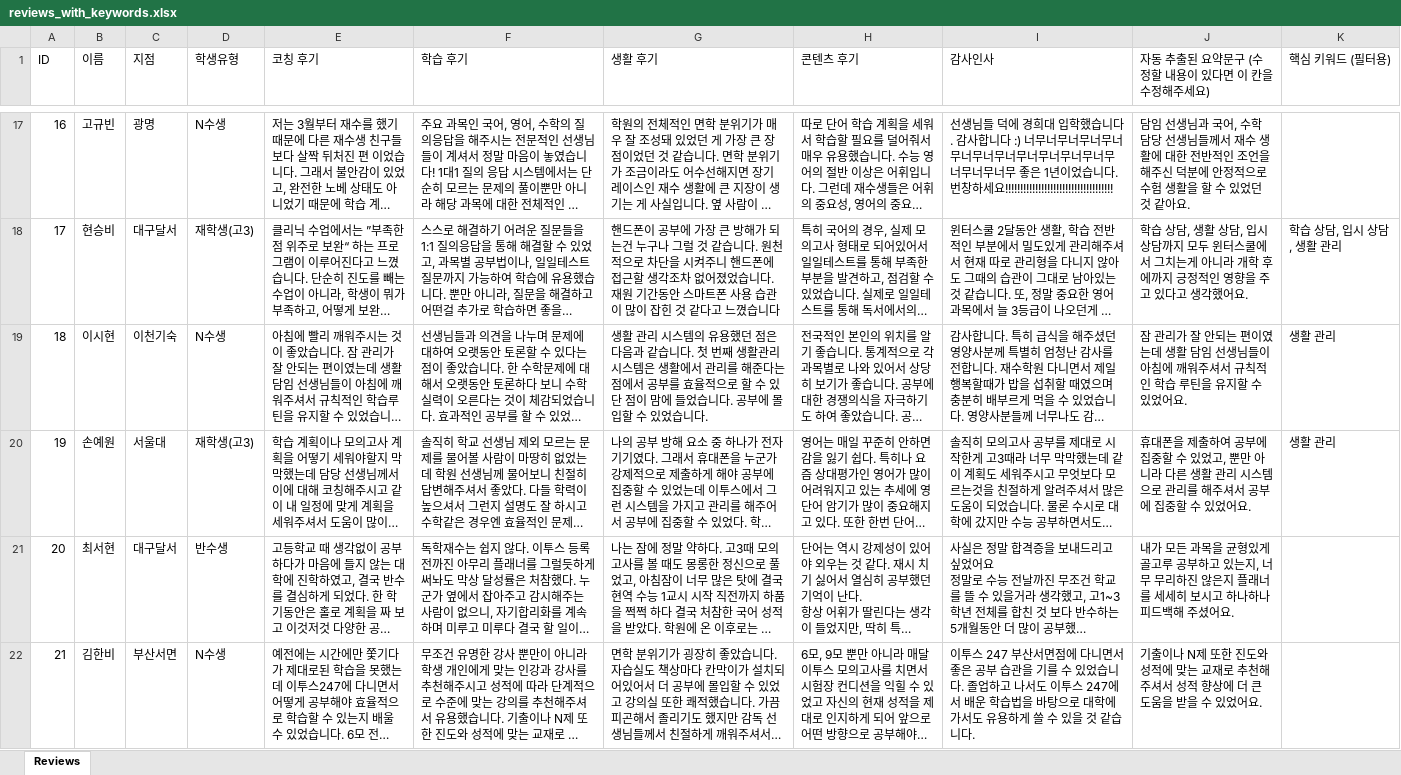
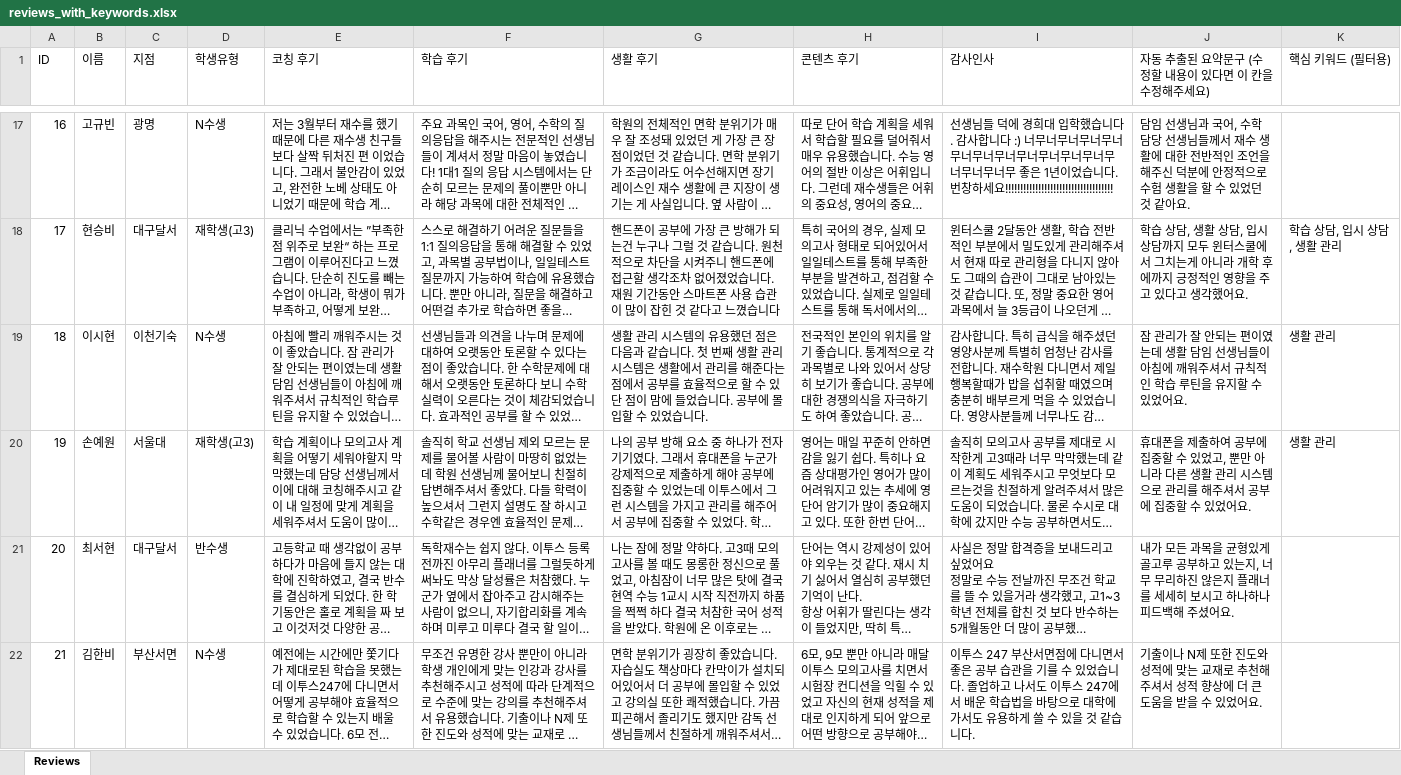
Before and after one commit to kyjmar247-code/success247-storyboard, an Excel workbook: reviews_with_keywords.xlsx, sheet Reviews, drawn as a sheet; only a part is shown, gaps mark what is left out; long unchanged cells end in …; values as stored, in another font and other column widths than the file's, no borders; the diff covers the shown part only; the diff names each change by its address in the sheet, - before the commit and + after, or states it on an @@ line.

Commit message:
Change 생활관리 to 생활 관리

```diff
--- a/reviews_with_keywords.xlsx (sheet Reviews)
+++ b/reviews_with_keywords.xlsx (sheet Reviews)
-G19 (생활 후기): …째 생활관리 시…
+G19 (생활 후기): …째 생활 관리 시…
```
Also changed, not shown: 19 edited cells elsewhere in this sheet, 1 other file.
